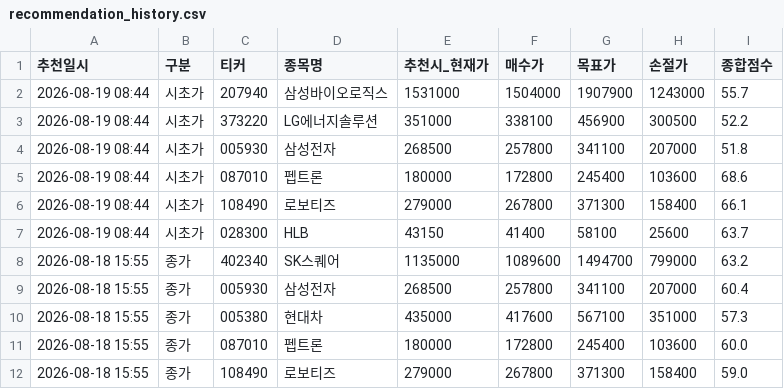
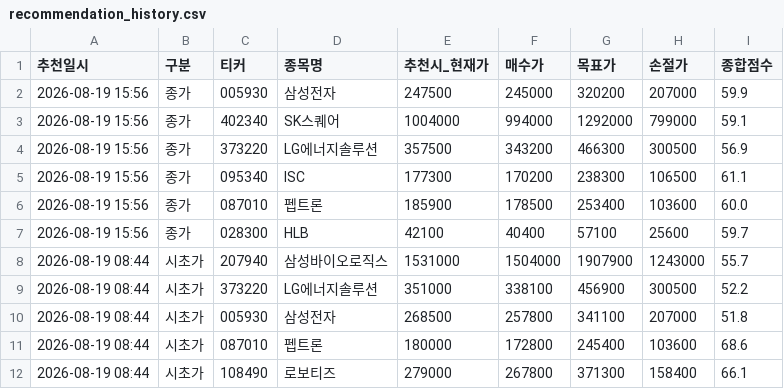
Before and after one commit to s2h9917/psg, a CSV file: recommendation_history.csv, drawn as a sheet; only a part is shown; the shorter side is filled out with more unchanged rows.

```diff
--- a/recommendation_history.csv
+++ b/recommendation_history.csv
@@ -1,2 +1,8 @@
 추천일시,구분,티커,종목명,추천시_현재가,매수가,목표가,손절가,종합점수
+2026-08-19 15:56,종가,005930,삼성전자,247500,245000,320200,207000,59.9
+2026-08-19 15:56,종가,402340,SK스퀘어,1004000,994000,1292000,799000,59.1
+2026-08-19 15:56,종가,373220,LG에너지솔루션,357500,343200,466300,300500,56.9
+2026-08-19 15:56,종가,095340,ISC,177300,170200,238300,106500,61.1
+2026-08-19 15:56,종가,087010,펩트론,185900,178500,253400,103600,60.0
+2026-08-19 15:56,종가,028300,HLB,42100,40400,57100,25600,59.7
 2026-08-19 08:44,시초가,207940,삼성바이오로직스,1531000,1504000,1907900,1243000,55.7
```
